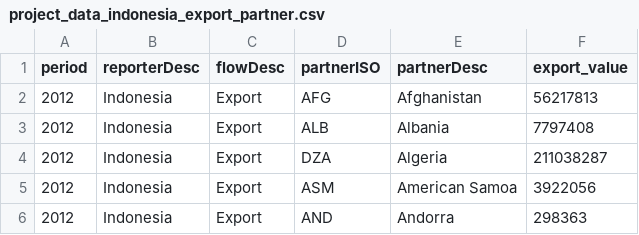
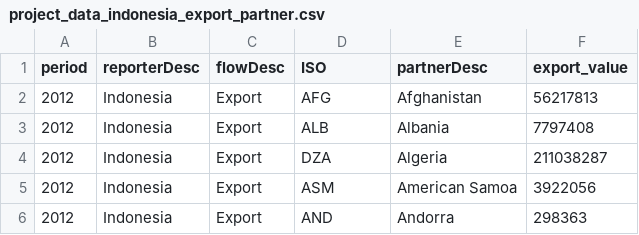
Before and after one commit to ariefanwar07/ariefanwar07.github.oi, a CSV file: project_data_indonesia_export_partner.csv, drawn as a sheet; only a part is shown.

Commit message:
Update project_data_indonesia_export_partner.csv

```diff
--- a/project_data_indonesia_export_partner.csv
+++ b/project_data_indonesia_export_partner.csv
@@ -1,2 +1,2 @@
-period,reporterDesc,flowDesc,partnerISO,partnerDesc,export_value
+period,reporterDesc,flowDesc,ISO,partnerDesc,export_value
 2012,Indonesia,Export,AFG,Afghanistan,56217813
```
